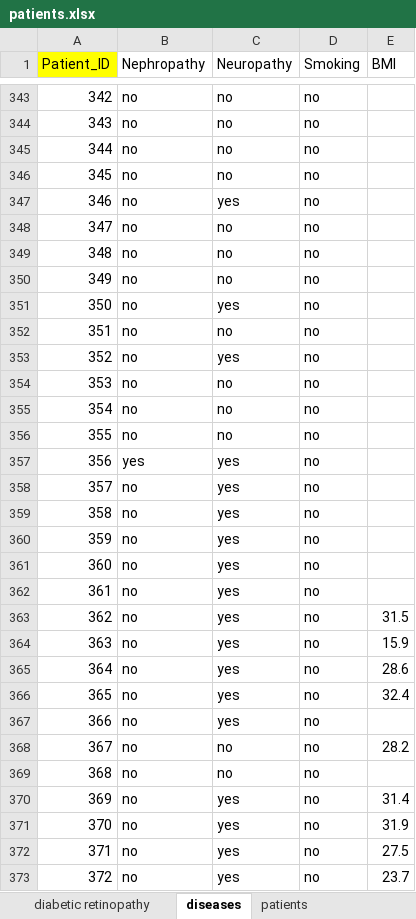
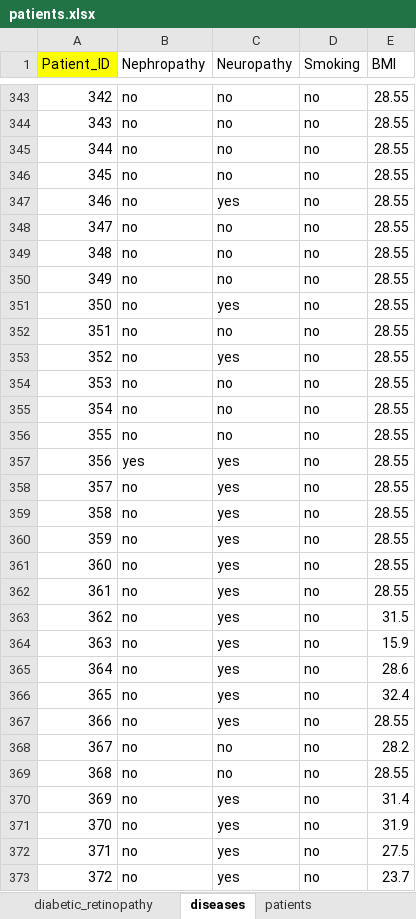
Before and after one commit to ParvinaMirakhmedova/final_course_project, an Excel workbook: source/patients.xlsx, sheet diseases, drawn as a sheet; only a part is shown, gaps mark what is left out; values as stored, in another font and other column widths than the file's, no borders; the diff covers the shown part only; the diff names each change by its address in the sheet, - before the commit and + after, or states it on an @@ line.

```diff
--- a/source/patients.xlsx (sheet diseases)
+++ b/source/patients.xlsx (sheet diseases)
-sheet tab: diabetic retinopathy
+sheet tab: diabetic_retinopathy
-E343:E362 (BMI): (empty)
+E343:E362 (BMI): 28.55
-E367 (BMI): (empty)
+E367 (BMI): 28.55
-E369 (BMI): (empty)
+E369 (BMI): 28.55
```
Also changed, not shown: 11 hidden or unhidden rows and 92 edited cells elsewhere in this sheet, sheet patients, sheet diabetic_retinopathy, hidden cells, 7 other files.
